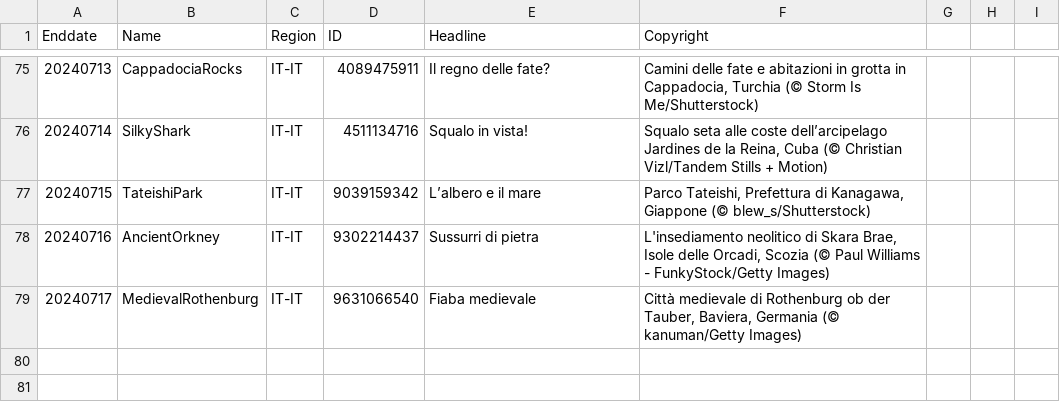
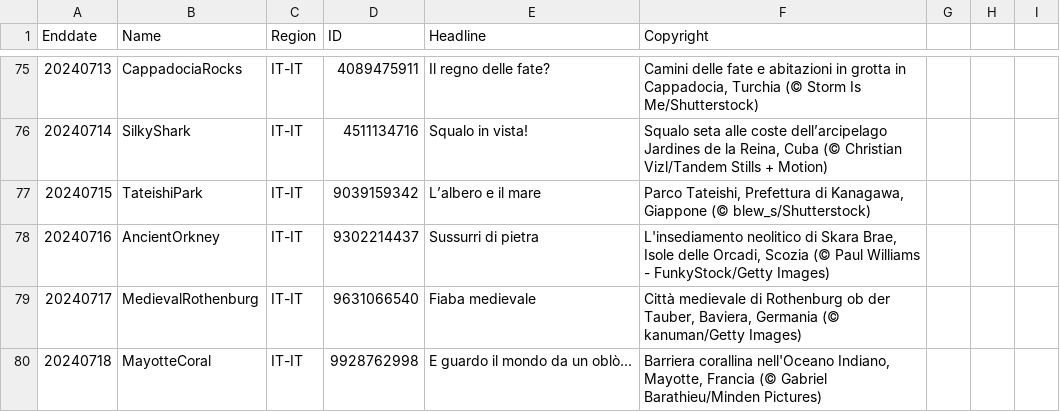
Before and after one commit to tauyoungsama/imageArchive, a CSV file: metadata/IT-IT.csv, drawn as a sheet; only a part is shown, gaps mark what is left out; the diff names each change by its address in the sheet, - before the commit and + after, or states it on an @@ line.

```diff
--- a/metadata/IT-IT.csv
+++ b/metadata/IT-IT.csv
+row 80: 20240718 | MayotteCoral | IT-IT | 9928762998 | E guardo il mondo da un oblò... | Barriera corallina nell'Oceano Indiano, Mayotte, Francia (© Gabriel Barathieu/Minden Pictures)
```
Also changed, not shown: metadata/DE-DE.csv, metadata/EN-GB.csv, 10 other files.
